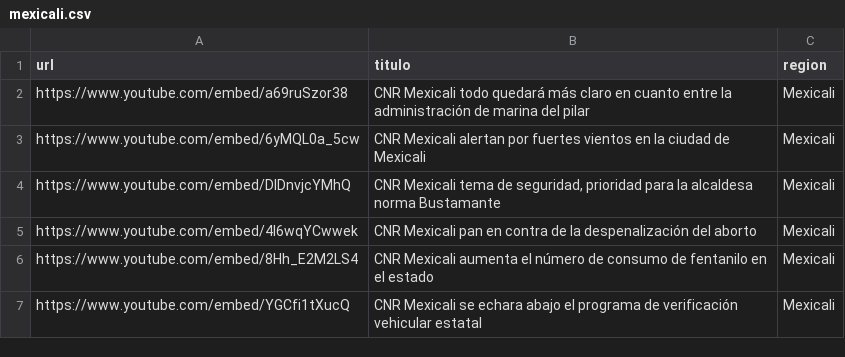
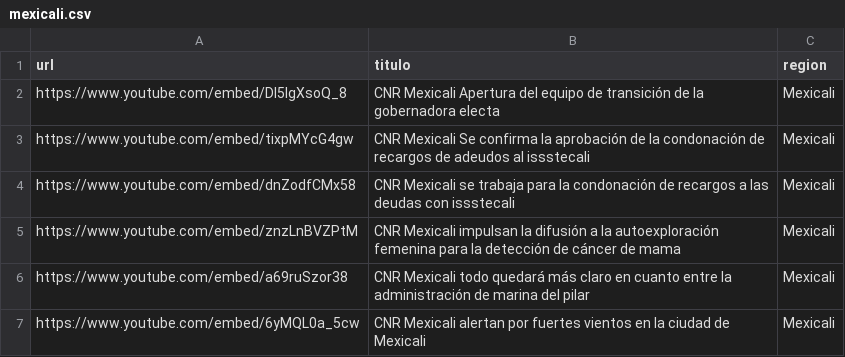
Before and after one commit to MauricioAlcala/cnr.tv, a CSV file: _data/mexicali.csv, drawn as a sheet; only a part is shown; the shorter side is filled out with more unchanged rows; the diff names each change by its address in the sheet, - before the commit and + after, or states it on an @@ line.

Commit message:
NOTAS OCTUBRE 19

```diff
--- a/_data/mexicali.csv
+++ b/_data/mexicali.csv
+row 2: https://www.youtube.com/embed/Dl5IgXsoQ_8 | CNR Mexicali Apertura del equipo de transición de la gobernadora electa | Mexicali
+row 3: https://www.youtube.com/embed/tixpMYcG4gw | CNR Mexicali Se confirma la aprobación de la condonación de recargos de adeudos al issstecali | Mexicali
+row 4: https://www.youtube.com/embed/dnZodfCMx58 | CNR Mexicali se trabaja para la condonación de recargos a las deudas con issstecali | Mexicali
+row 5: https://www.youtube.com/embed/znzLnBVZPtM | CNR Mexicali impulsan la difusión a la autoexploración femenina para la detección de cáncer de mama | Mexicali
```
